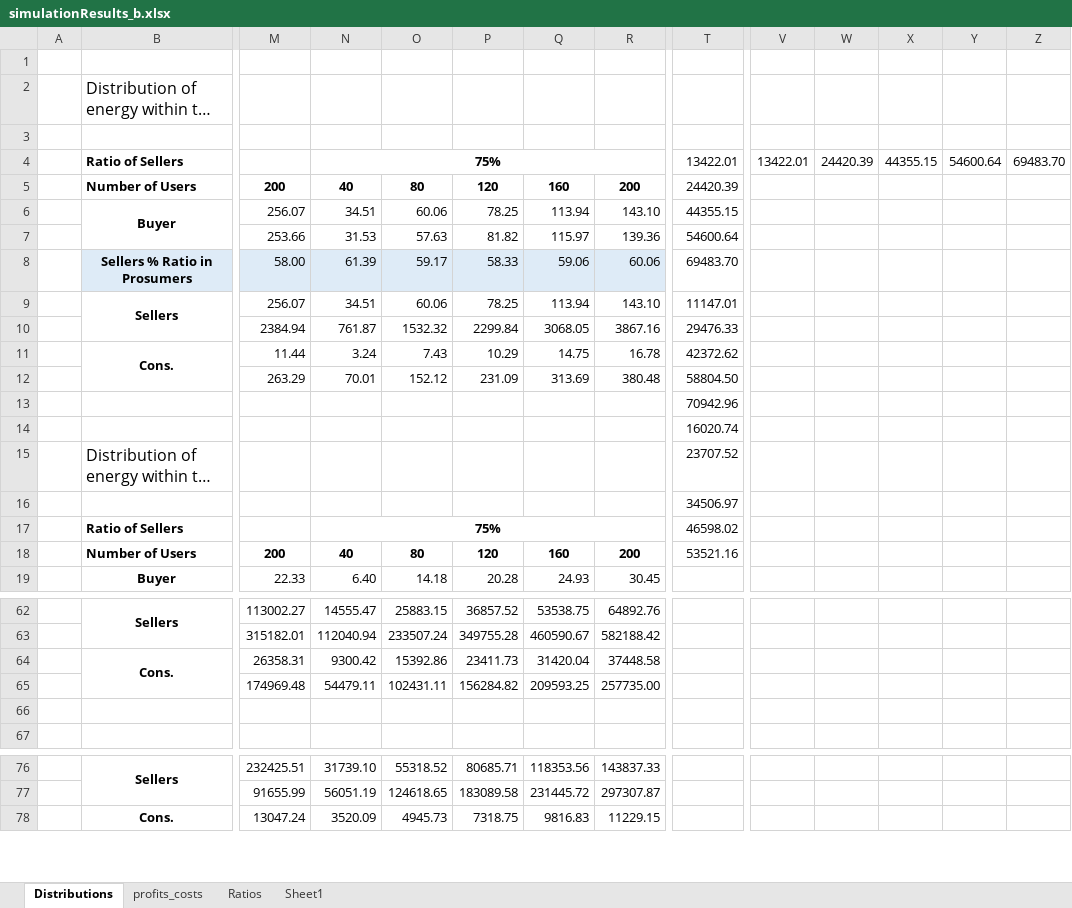
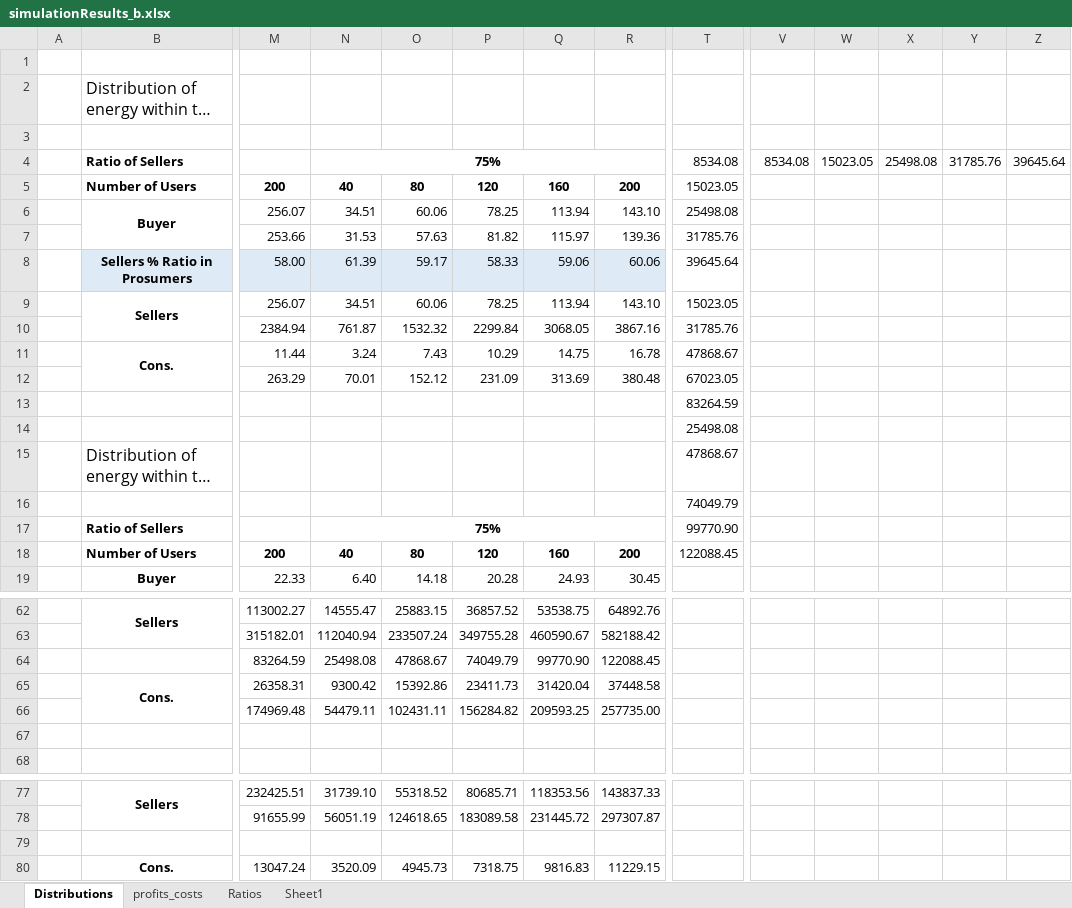
Before and after one commit to tea-chai/Clearance_Mechanisms, an Excel workbook: simulationResults_b.xlsx, sheet Distributions, drawn as a sheet; only a part is shown, gaps mark what is left out; long unchanged cells end in …; values as stored, in another font and other column widths than the file's, no borders; removed rows and columns are numbered as before the commit, all else as after; rows hold the shown columns only; the diff names each change by its address in the sheet, - before the commit and + after, or states it on an @@ line.

```diff
--- a/simulationResults_b.xlsx (sheet Distributions)
+++ b/simulationResults_b.xlsx (sheet Distributions)
-row 4:  | Ratio of Sellers |  | 75% |  |  |  |  | 13422.01 | 13422.01 | 24420.39 | 44355.15 | 54600.64 | 69483.70
+row 4:  | Ratio of Sellers |  | 75% |  |  |  |  | 8534.08 | 8534.08 | 15023.05 | 25498.08 | 31785.76 | 39645.64
-T5: 24420.39
+T5: 15023.05
-T6: 44355.15
+T6: 25498.08
-T7: 54600.64
+T7: 31785.76
-T8: 69483.70
+T8: 39645.64
-T9: 11147.01
+T9: 15023.05
-T10: 29476.33
+T10: 31785.76
-T11: 42372.62
+T11: 47868.67
-T12: 58804.50
+T12: 67023.05
-T13: 70942.96
+T13: 83264.59
-T14: 16020.74
+T14: 25498.08
-T15: 23707.52
+T15: 47868.67
-T16: 34506.97
+T16: 74049.79
-T17: 46598.02
+T17: 99770.90
-T18: 53521.16
+T18: 122088.45
+row 64:  |  | 83264.59 | 25498.08 | 47868.67 | 74049.79 | 99770.90 | 122088.45
-row 66: (empty)
+row 67: (empty)
+row 79: (empty)
```
Also changed, not shown: formulas that keep their value, 2 other files.
